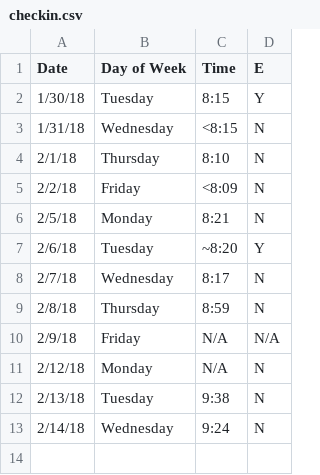
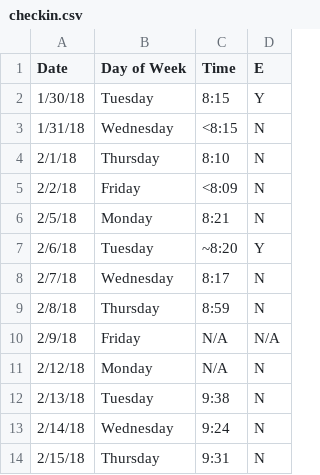
Before and after one commit to rontsung/pjeej, a CSV file: checkin.csv, drawn as a sheet; the diff names each change by its address in the sheet, - before the commit and + after, or states it on an @@ line.

```diff
--- a/checkin.csv
+++ b/checkin.csv
+row 14: 2/15/18 | Thursday | 9:31 | N
```
Also changed, not shown: timein.csv, 2 other files.
